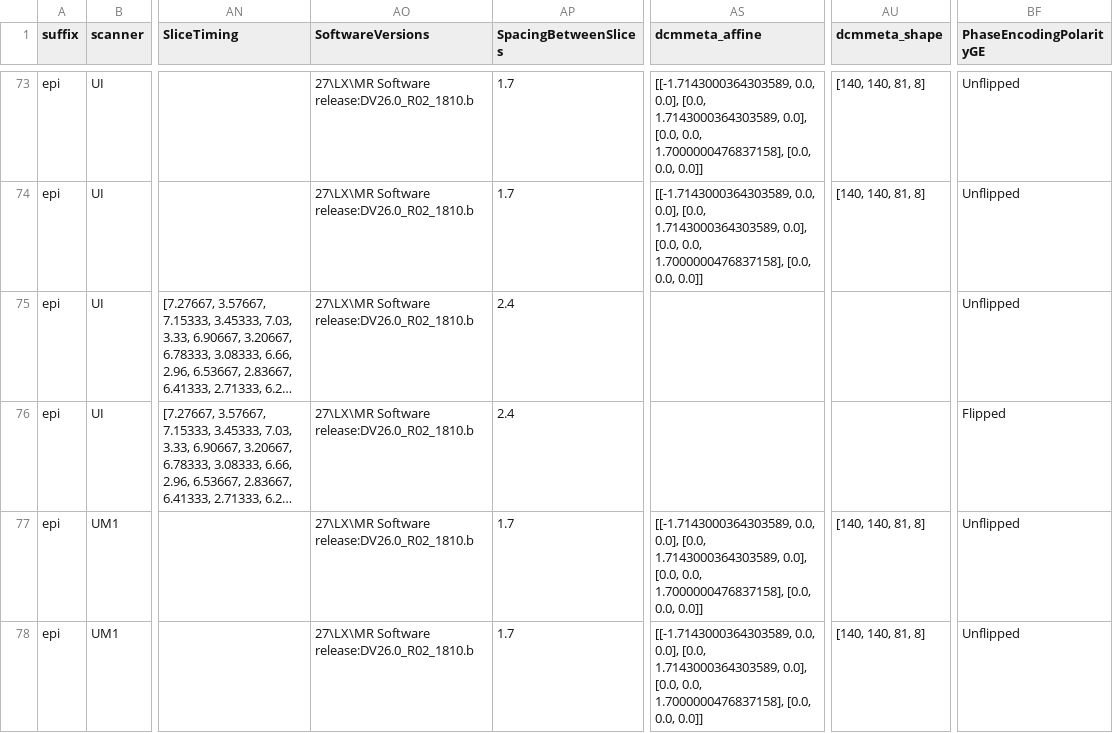
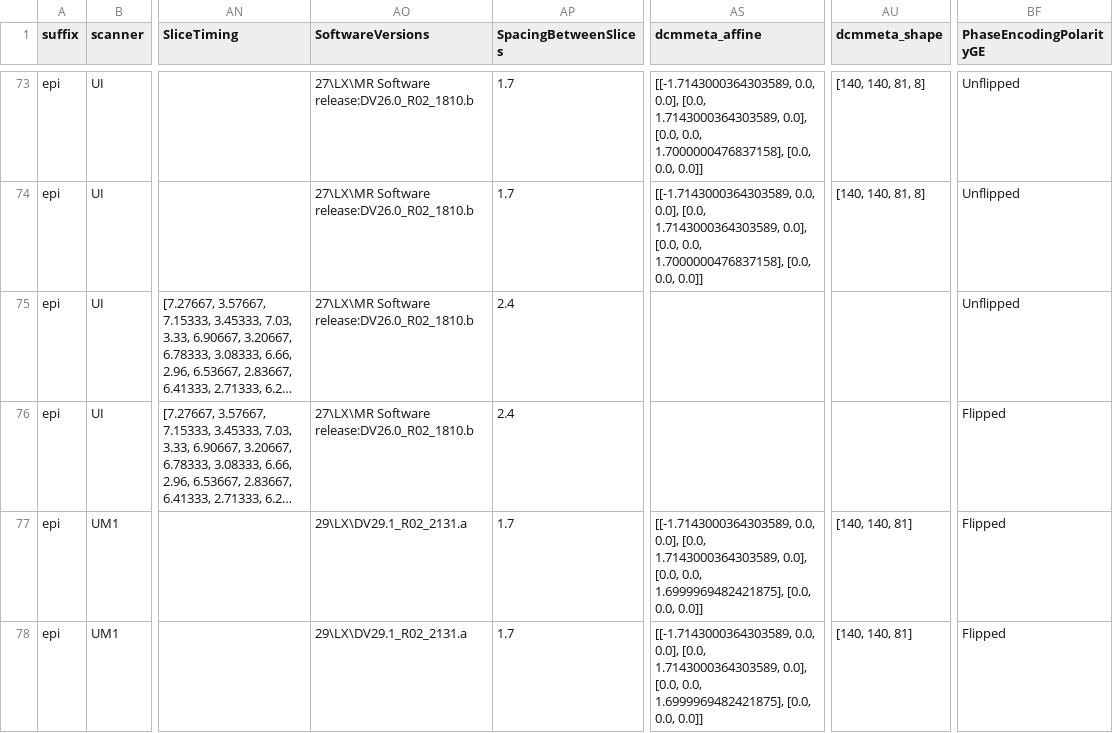
Before and after one commit to a2cps/mri_imaging_pipeline, a TSV file: heudiconv_app/assets/acq-params.tsv, drawn as a sheet; only a part is shown, gaps mark what is left out; long unchanged cells end in …; the diff covers the shown part only; the diff names each change by its address in the sheet, - before the commit and + after, or states it on an @@ line.

```diff
--- a/heudiconv_app/assets/acq-params.tsv
+++ b/heudiconv_app/assets/acq-params.tsv
-AO77:AO78 (SoftwareVersions): 27\LX\MR Software release:DV26.0_R02_1810.b
+AO77:AO78 (SoftwareVersions): 29\LX\DV29.1_R02_2131.a
-AS77:AS78 (dcmmeta_affine): …[0.0, 0.0, 1.7000000476837158], [0.0, 0.0,…
+AS77:AS78 (dcmmeta_affine): …[0.0, 0.0, 1.6999969482421875], [0.0, 0.0,…
-AU77:AU78 (dcmmeta_shape): [140, 140, 81, 8]
+AU77:AU78 (dcmmeta_shape): [140, 140, 81]
-BF77:BF78 (PhaseEncodingPolarityGE): Unflipped
+BF77:BF78 (PhaseEncodingPolarityGE): Flipped
```
Also changed, not shown: 20 edited cells elsewhere in this file, 10 other files.
